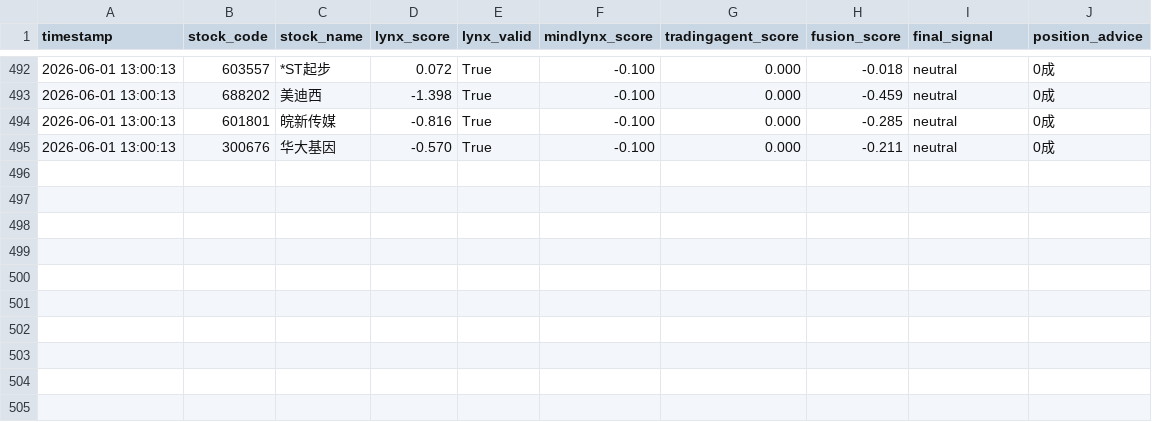
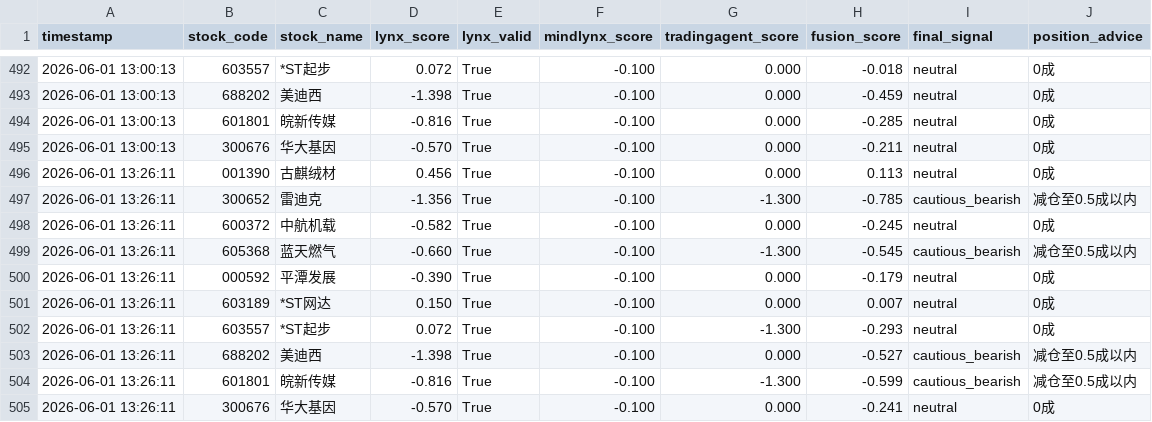
Before and after one commit to Mindlx/Aistock_vnpy_Trading, a CSV file: config/logs/fusion_history.csv, drawn as a sheet; only a part is shown, gaps mark what is left out; the diff names each change by its address in the sheet, - before the commit and + after, or states it on an @@ line.

```diff
--- a/config/logs/fusion_history.csv
+++ b/config/logs/fusion_history.csv
+row 496: 2026-06-01 13:26:11 | 001390 | 古麒绒材 | 0.456 | True | -0.100 | 0.000 | 0.113 | neutral | 0成
+row 497: 2026-06-01 13:26:11 | 300652 | 雷迪克 | -1.356 | True | -0.100 | -1.300 | -0.785 | cautious_bearish | 减仓至0.5成以内
+row 498: 2026-06-01 13:26:11 | 600372 | 中航机载 | -0.582 | True | -0.100 | 0.000 | -0.245 | neutral | 0成
+row 499: 2026-06-01 13:26:11 | 605368 | 蓝天燃气 | -0.660 | True | -0.100 | -1.300 | -0.545 | cautious_bearish | 减仓至0.5成以内
+row 500: 2026-06-01 13:26:11 | 000592 | 平潭发展 | -0.390 | True | -0.100 | 0.000 | -0.179 | neutral | 0成
+row 501: 2026-06-01 13:26:11 | 603189 | *ST网达 | 0.150 | True | -0.100 | 0.000 | 0.007 | neutral | 0成
+row 502: 2026-06-01 13:26:11 | 603557 | *ST起步 | 0.072 | True | -0.100 | -1.300 | -0.293 | neutral | 0成
+row 503: 2026-06-01 13:26:11 | 688202 | 美迪西 | -1.398 | True | -0.100 | 0.000 | -0.527 | cautious_bearish | 减仓至0.5成以内
+row 504: 2026-06-01 13:26:11 | 601801 | 皖新传媒 | -0.816 | True | -0.100 | -1.300 | -0.599 | cautious_bearish | 减仓至0.5成以内
+row 505: 2026-06-01 13:26:11 | 300676 | 华大基因 | -0.570 | True | -0.100 | 0.000 | -0.241 | neutral | 0成
```
Also changed, not shown: 1 other file.
